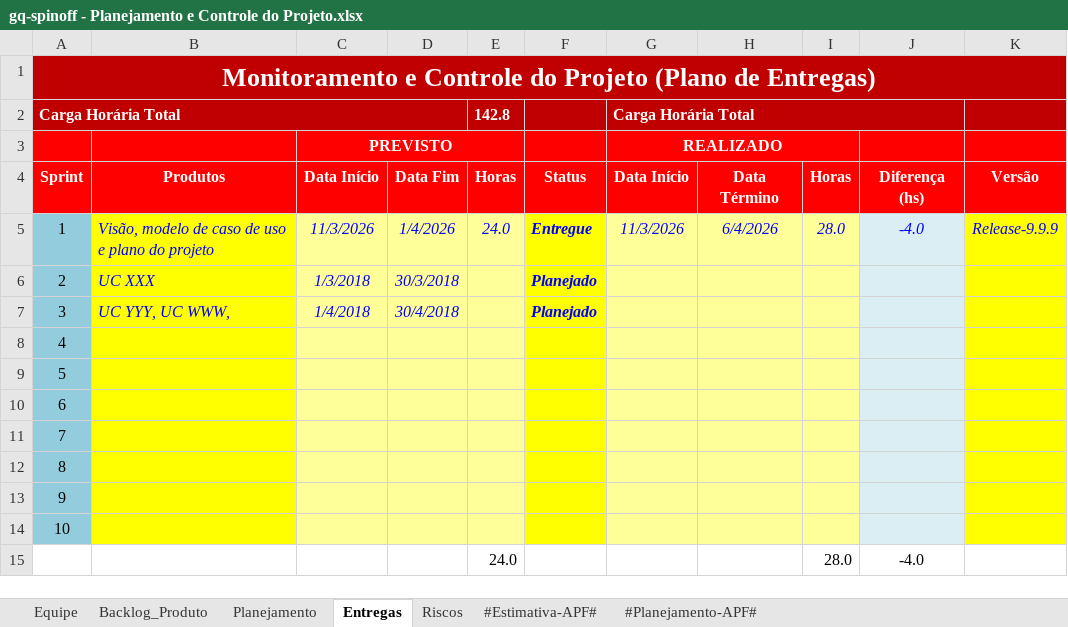
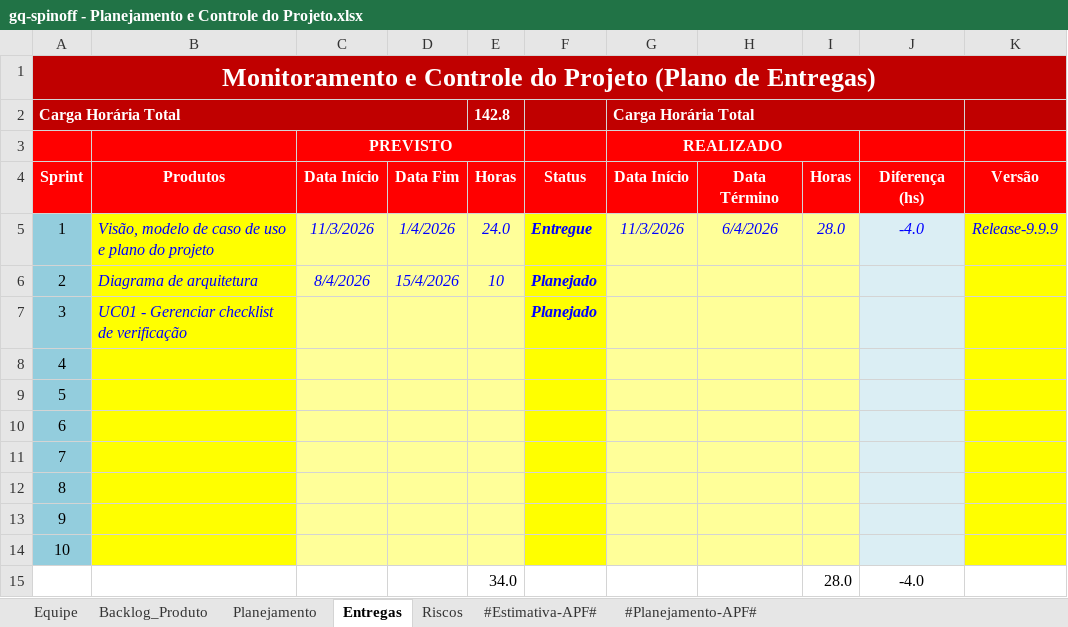
Before and after one commit to amandakrishnam/GQ-SPINOFF, an Excel workbook: gq-spinoff/6.Gerenciamento de Projeto/gq-spinoff - Planejamento e Controle do Projeto.xlsx, sheet Entregas, drawn as a sheet; values as stored, in another font and other column widths than the file's, no borders; conditional formats not drawn; the diff names each change by its address in the sheet, - before the commit and + after, or states it on an @@ line.

```diff
--- a/gq-spinoff/6.Gerenciamento de Projeto/gq-spinoff - Planejamento e Controle do Projeto.xlsx (sheet Entregas)
+++ b/gq-spinoff/6.Gerenciamento de Projeto/gq-spinoff - Planejamento e Controle do Projeto.xlsx (sheet Entregas)
-B6: UC XXX
+B6: Diagrama de arquitetura
-C6: 1/3/2018
+C6: 8/4/2026
-D6: 30/3/2018
+D6: 15/4/2026
-E6: (empty)
+E6: 10
-B7: UC YYY, UC WWW,
+B7: UC01 - Gerenciar checklist de verificação
-C7: 1/4/2018
+C7: (empty)
-D7: 30/4/2018
+D7: (empty)
-E15: 24.0
+E15: 34.0
```
Also changed, not shown: 4 other files.
